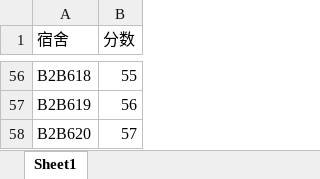
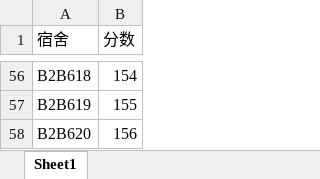
Before and after one commit to VisualGMQ/Web-Develop, an Excel workbook: DomiDisplay/database/docTemplate.xlsx, sheet Sheet1, drawn as a sheet; only a part is shown, gaps mark what is left out; values as stored, in another font and other column widths than the file's, no borders; the diff covers the shown part only; the diff names each change by its address in the sheet, - before the commit and + after, or states it on an @@ line.

```diff
--- a/DomiDisplay/database/docTemplate.xlsx (sheet Sheet1)
+++ b/DomiDisplay/database/docTemplate.xlsx (sheet Sheet1)
-B56 (分数): 55
+B56 (分数): 154
-B57 (分数): 56
+B57 (分数): 155
-B58 (分数): 57
+B58 (分数): 156
```
Also changed, not shown: 54 edited cells elsewhere in this sheet, DomiDisplay/files/docTemplate.xlsx, 11 other files.
